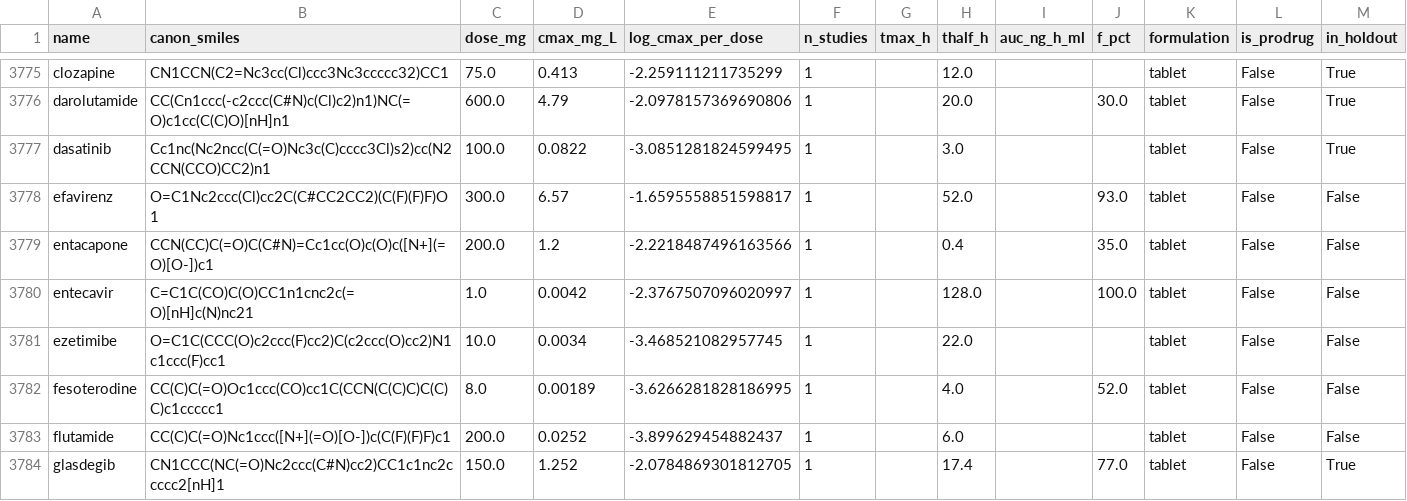
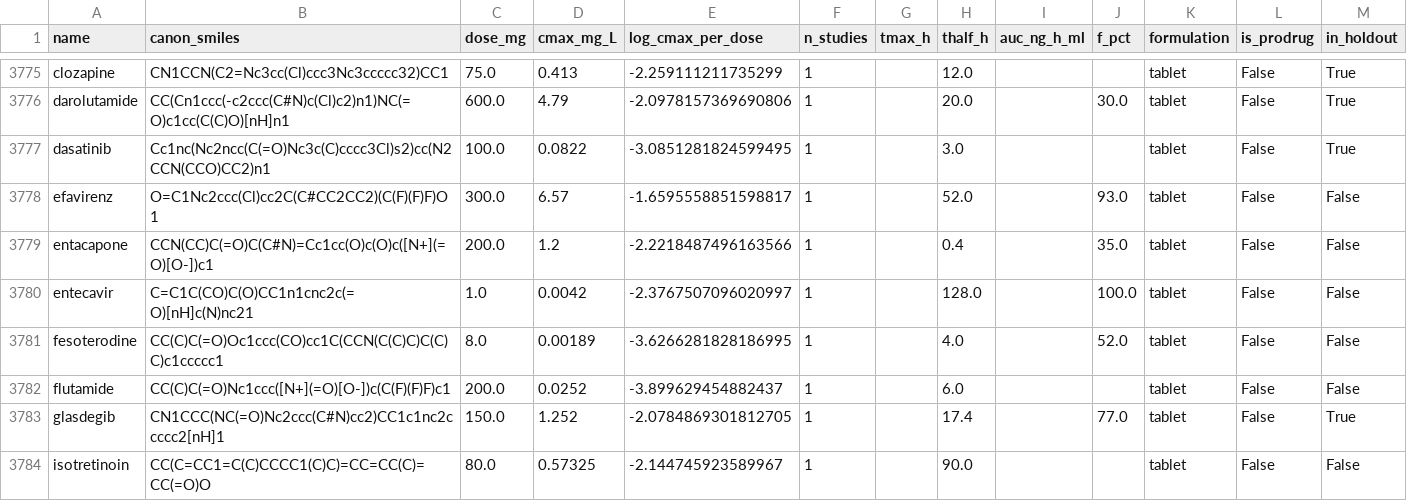
Before and after one commit to jam-sudo/Sisyphus, a CSV file: data/training/mmpk_expanded_v2.csv, drawn as a sheet; only a part is shown, gaps mark what is left out; the shorter side is filled out with more unchanged rows.

```diff
--- a/data/training/mmpk_expanded_v2.csv
+++ b/data/training/mmpk_expanded_v2.csv
@@ -3780,3 +3780,2 @@ entacapone,CCN(CC)C(=O)C(C#N)=Cc1cc(O)c(O)c([N+](=O)[O-])c1,200.0,1.2,-2.2218487
 entecavir,C=C1C(CO)C(O)CC1n1cnc2c(=O)[nH]c(N)nc21,1.0,0.0042,-2.3767507096020997,1,,128.0,,100.0,tablet,False,False
-ezetimibe,O=C1C(CCC(O)c2ccc(F)cc2)C(c2ccc(O)cc2)N1c1ccc(F)cc1,10.0,0.0034,-3.468521082957745,1,,22.0,,,tablet,False,False
 fesoterodine,CC(C)C(=O)Oc1ccc(CO)cc1C(CCN(C(C)C)C(C)C)c1ccccc1,8.0,0.00189,-3.6266281828186995,1,,4.0,,52.0,tablet,False,False
```
Also changed, not shown: data/training/mmpk_expanded_full.csv, 6 other files.
